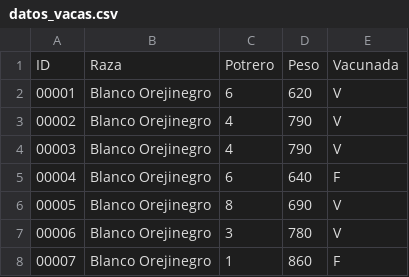
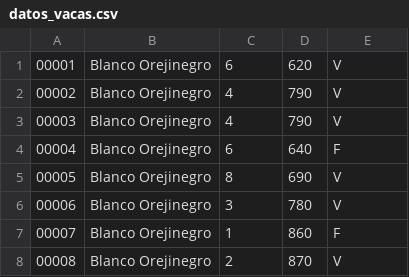
Before and after one commit to Jhonnymgx115/FincaGanadera, a CSV file: datos_vacas.csv, drawn as a sheet; only a part is shown; the shorter side is filled out with more unchanged rows.

Commit message:
Historial vacas

```diff
--- a/datos_vacas.csv
+++ b/datos_vacas.csv
@@ -1,2 +1 @@
-ID,Raza,Potrero,Peso,Vacunada
 00001,Blanco Orejinegro,6,620,V
```
Also changed, not shown: 2 other files.
